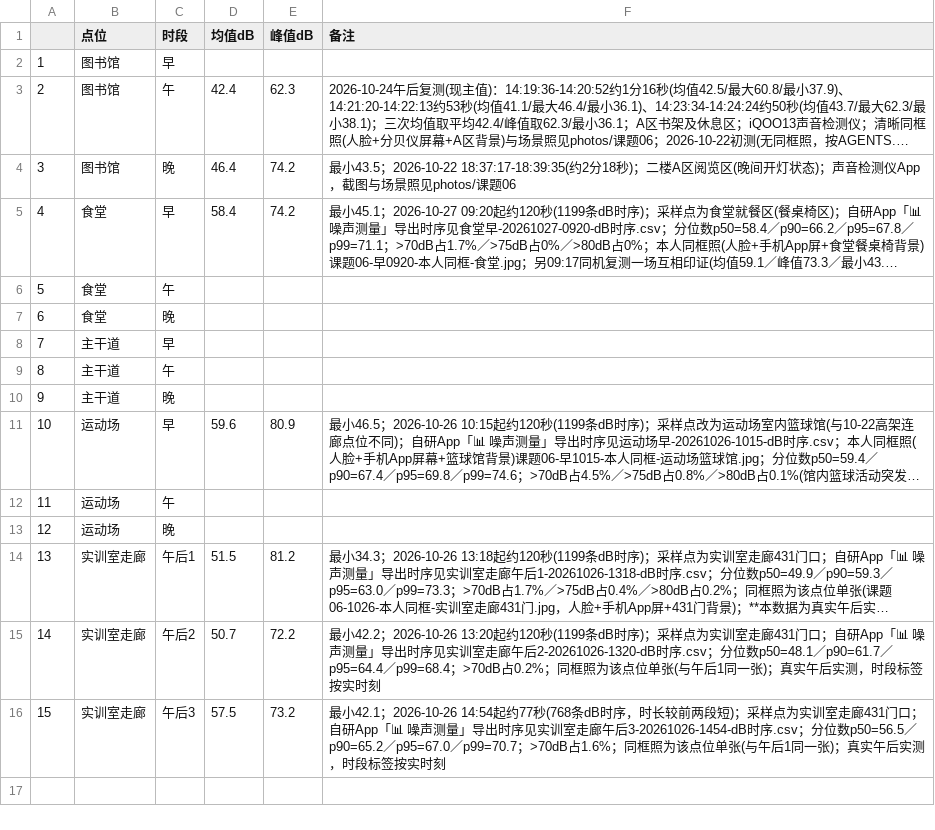
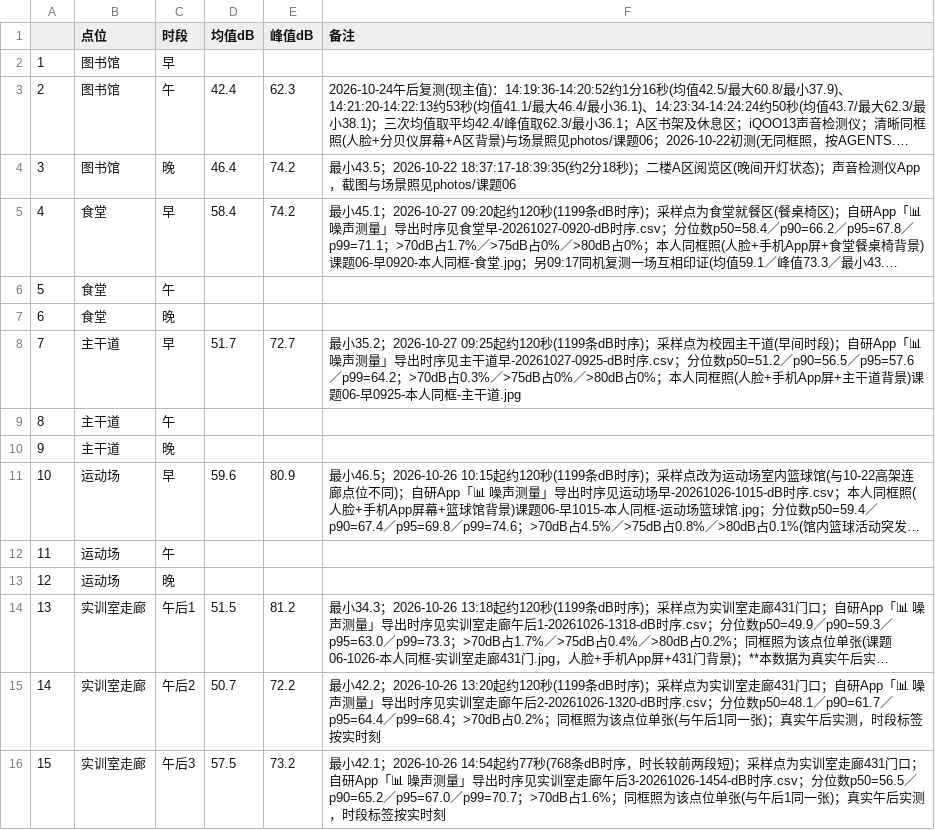
Before and after one commit to W137191/ICEC-2026-0183-ZhangJunming, a CSV file: 01-Field-Discovery/raw_data/课题06-噪声地图/噪声原始记录.csv, drawn as a sheet; long unchanged cells end in ….

```diff
--- a/01-Field-Discovery/raw_data/课题06-噪声地图/噪声原始记录.csv
+++ b/01-Field-Discovery/raw_data/课题06-噪声地图/噪声原始记录.csv
@@ -7,3 +7,3 @@
 6,食堂,晚,,,
-7,主干道,早,,,
+7,主干道,早,51.7,72.7,最小35.2；2026-10-27 09:25起约120秒(1199条dB时序)；采样点为校园主干道(早间时段)；自研App「📊 噪声测量」导出时序见主干道早-20261027-0925-dB时序.csv；分位数p50=51.2／p90=56.5／p95=57.6／p99=64.2；>70dB占0.3%／>75dB占0%／>80dB占0%；本人同框照(人脸+手机App屏+主干道背景)课题06-早0925-本人同框-主干道.jpg
 8,主干道,午,,,
```
Also changed, not shown: 4 other files.
